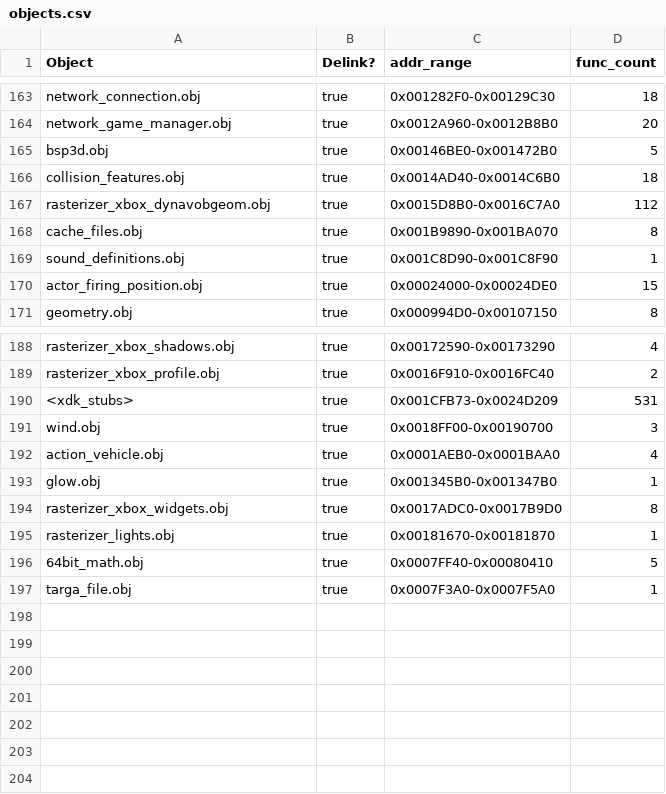
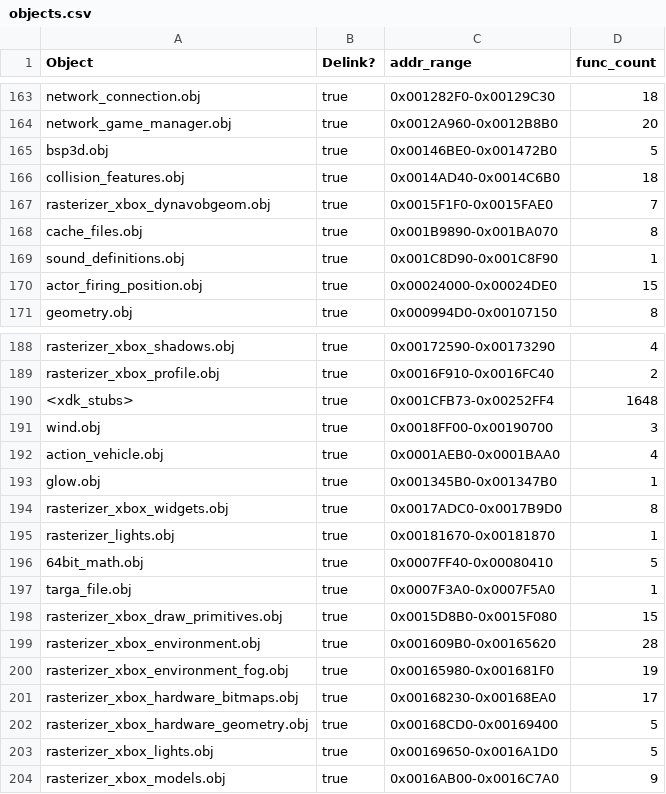
Before and after one commit to stianeklund/halo, a CSV file: tools/objects.csv, drawn as a sheet; only a part is shown, gaps mark what is left out.

```diff
--- a/tools/objects.csv
+++ b/tools/objects.csv
@@ -166,3 +166,3 @@ bsp3d.obj,true,0x00146BE0-0x001472B0,5
 collision_features.obj,true,0x0014AD40-0x0014C6B0,18
-rasterizer_xbox_dynavobgeom.obj,true,0x0015D8B0-0x0016C7A0,112
+rasterizer_xbox_dynavobgeom.obj,true,0x0015F1F0-0x0015FAE0,7
 cache_files.obj,true,0x001B9890-0x001BA070,8
@@ -189,3 +189,3 @@ rasterizer_xbox_shadows.obj,true,0x00172590-0x00173290,4
 rasterizer_xbox_profile.obj,true,0x0016F910-0x0016FC40,2
-<xdk_stubs>,true,0x001CFB73-0x0024D209,531
+<xdk_stubs>,true,0x001CFB73-0x00252FF4,1648
 wind.obj,true,0x0018FF00-0x00190700,3
@@ -197 +197,8 @@ rasterizer_lights.obj,true,0x00181670-0x00181870,1
 targa_file.obj,true,0x0007F3A0-0x0007F5A0,1
+rasterizer_xbox_draw_primitives.obj,true,0x0015D8B0-0x0015F080,15
+rasterizer_xbox_environment.obj,true,0x001609B0-0x00165620,28
+rasterizer_xbox_environment_fog.obj,true,0x00165980-0x001681F0,19
+rasterizer_xbox_hardware_bitmaps.obj,true,0x00168230-0x00168EA0,17
+rasterizer_xbox_hardware_geometry.obj,true,0x00168CD0-0x00169400,5
+rasterizer_xbox_lights.obj,true,0x00169650-0x0016A1D0,5
+rasterizer_xbox_models.obj,true,0x0016AB00-0x0016C7A0,9
```
Also changed, not shown: 5 other files.
